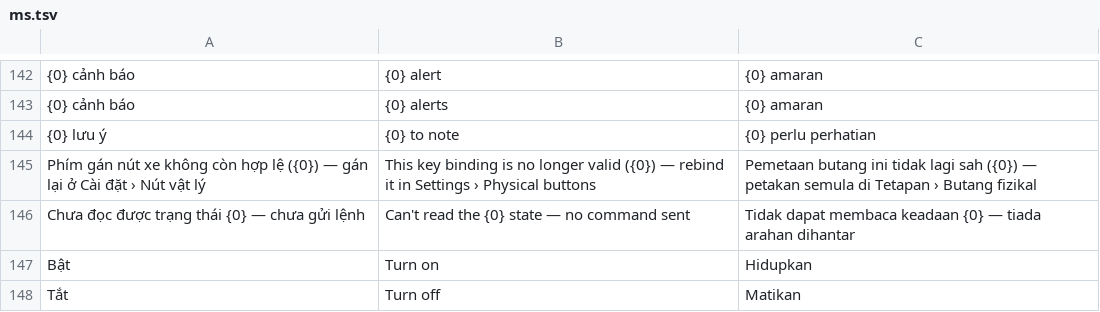
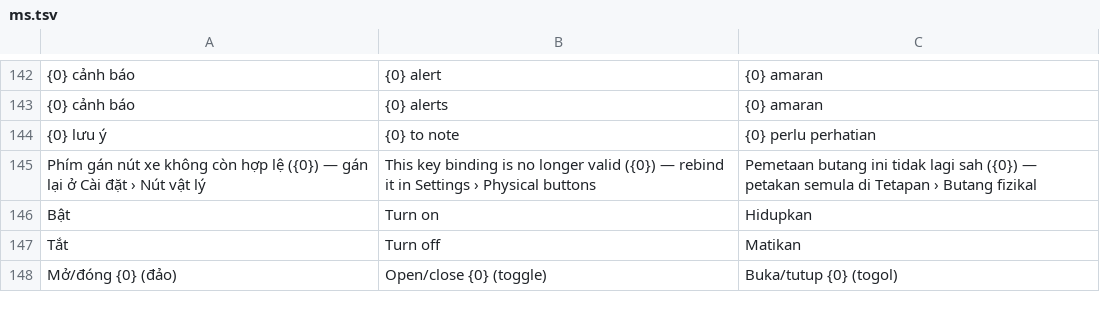
Before and after one commit to dangkhoi/byd-kachi, a TSV file: core/src/main/resources/i18n/ms.tsv, drawn as a sheet; only a part is shown, gaps mark what is left out; the shorter side is filled out with more unchanged rows; the diff names each change by its address in the sheet, - before the commit and + after, or states it on an @@ line.

```diff
--- a/core/src/main/resources/i18n/ms.tsv
+++ b/core/src/main/resources/i18n/ms.tsv
-row 146: Chưa đọc được trạng thái {0} — chưa gửi lệnh | Can't read the {0} state — no command sent | Tidak dapat membaca keadaan {0} — tiada arahan dihantar
```
Also changed, not shown: core/src/main/resources/i18n/th.tsv, core/src/main/resources/i18n/zh.tsv, 45 other files.
